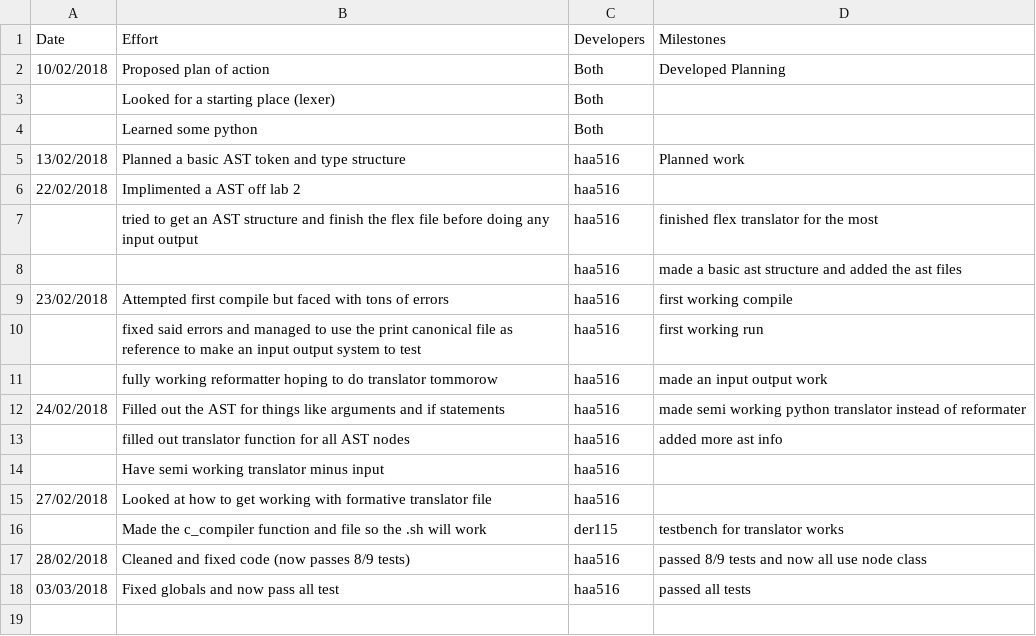
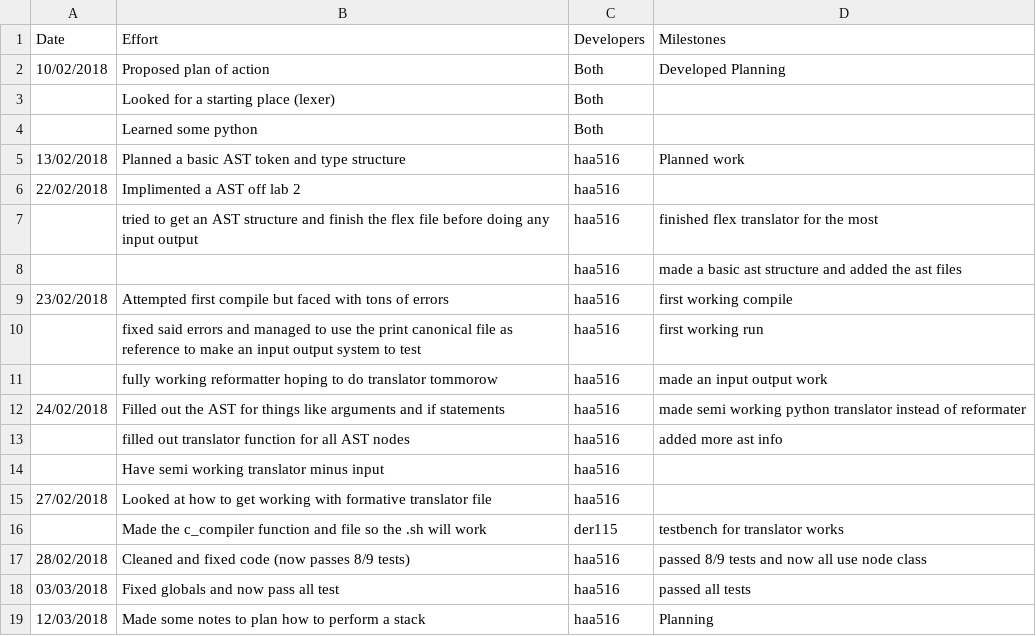
Before and after one commit to HarryAnkers/C-Compiler-Python-translator, a CSV file: Management/effort-log.csv, drawn as a sheet; the diff names each change by its address in the sheet, - before the commit and + after, or states it on an @@ line.

```diff
--- a/Management/effort-log.csv
+++ b/Management/effort-log.csv
+row 19: 12/03/2018 | Made some notes to plan how to perform a stack | haa516 | Planning
```
Also changed, not shown: Management/schedule.csv.
